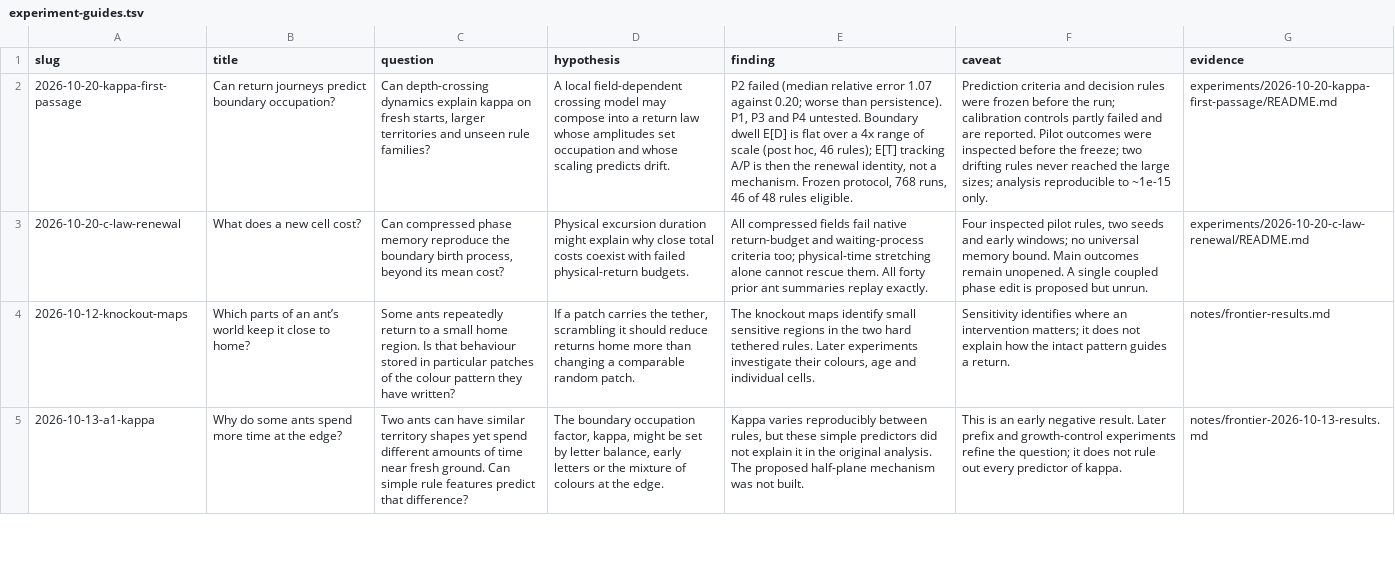
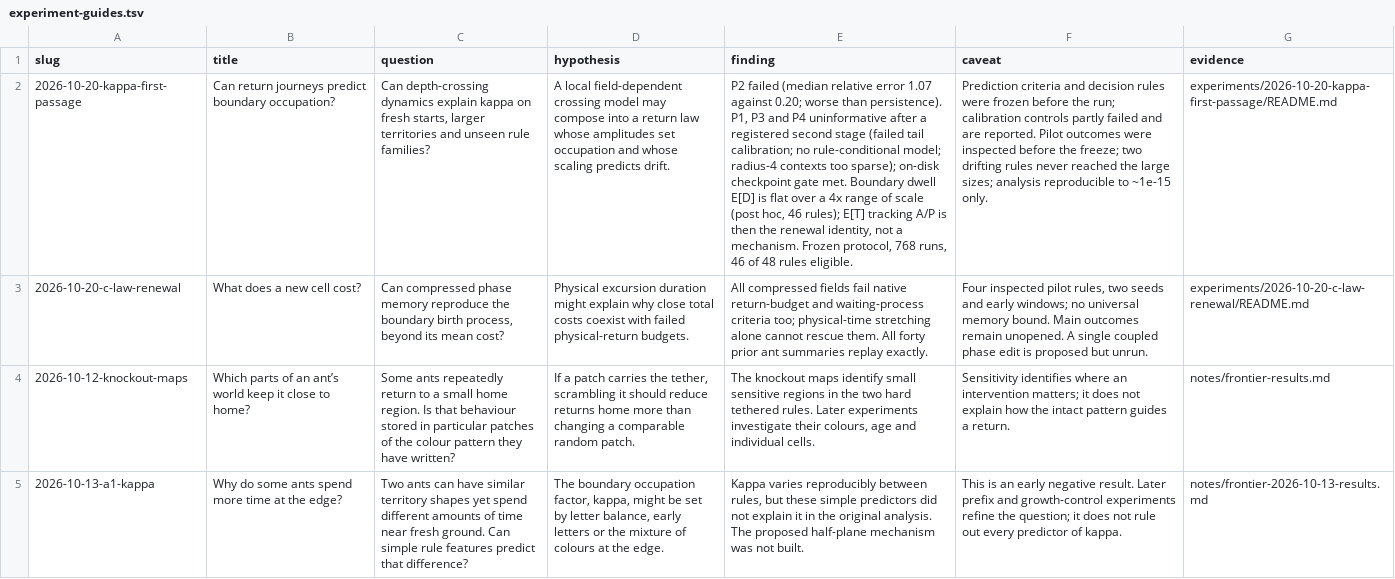
Before and after one commit to neon-ninja/turmite-autoresearch, a TSV file: blog/experiment-guides.tsv, drawn as a sheet; only a part is shown; the diff names each change by its address in the sheet, - before the commit and + after, or states it on an @@ line.

```diff
--- a/blog/experiment-guides.tsv
+++ b/blog/experiment-guides.tsv
-E2 (finding): …and P4 untested. Boundary dwell…
+E2 (finding): …and P4 uninformative after a registered second stage (failed tail calibration; no rule-conditional model; radius-4 contexts too sparse); on-disk checkpoint gate met. Boundary dwell…
```
Also changed, not shown: 4 other files.
